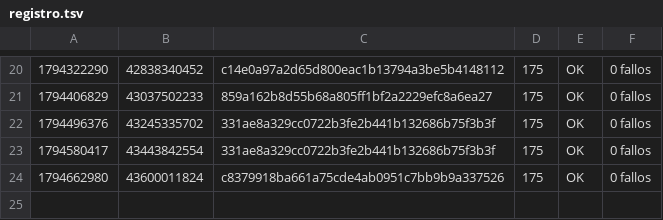
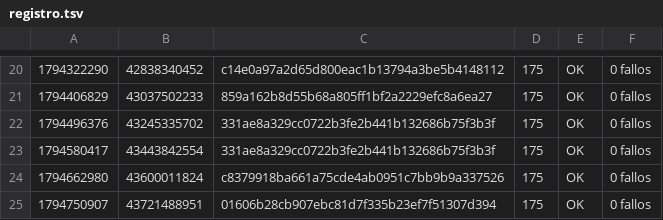
Before and after one commit to alexisoller-cpu/servidor-testigo, a TSV file: estado/registro.tsv, drawn as a sheet; only a part is shown, gaps mark what is left out.

```diff
--- a/estado/registro.tsv
+++ b/estado/registro.tsv
@@ -24 +24,2 @@
 1794662980	43600011824	c8379918ba661a75cde4ab0951c7bb9b9a337526	175	OK	0 fallos
+1794750907	43721488951	01606b28cb907ebc81d7f335b23ef7f51307d394	175	OK	0 fallos
```
Also changed, not shown: 1 other file.
